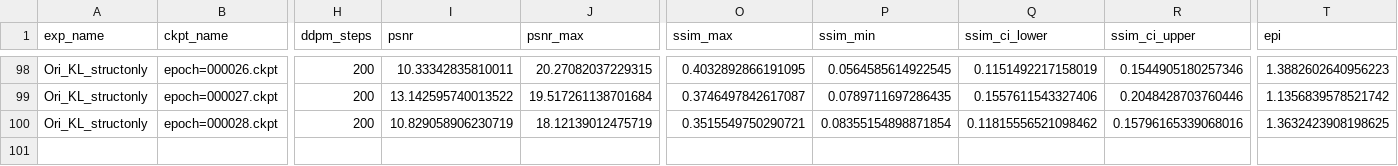
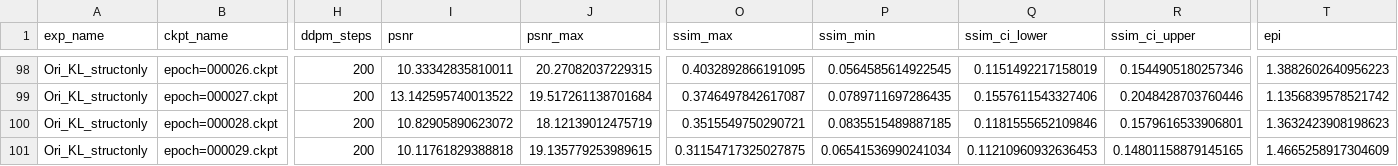
Before and after one commit to flyingbucket/stable_sr, a CSV file: eval_results/eval_xr_epochs.csv, drawn as a sheet; only a part is shown, gaps mark what is left out; rows hold the shown columns only; the diff names each change by its address in the sheet, - before the commit and + after, or states it on an @@ line.

Commit message:
add eval_epoch totoal result

```diff
--- a/eval_results/eval_xr_epochs.csv
+++ b/eval_results/eval_xr_epochs.csv
-I100 (psnr): 10.829058906230719
+I100 (psnr): 10.82905890623072
-P100 (ssim_min): 0.08355154898871854
+P100 (ssim_min): 0.0835515489887185
-Q100 (ssim_ci_lower): 0.11815556521098462
+Q100 (ssim_ci_lower): 0.1181555652109846
-R100 (ssim_ci_upper): 0.15796165339068016
+R100 (ssim_ci_upper): 0.1579616533906801
-T100 (epi): 1.3632423908198625
+T100 (epi): 1.3632423908198623
+row 101: Ori_KL_structonly | epoch=000029.ckpt | 200 | 10.11761829388818 | 19.135779253989615 | 0.31154717325027875 | 0.06541536990241034 | 0.11210960932636453 | 0.14801158879145165 | 1.4665258917304609
```
